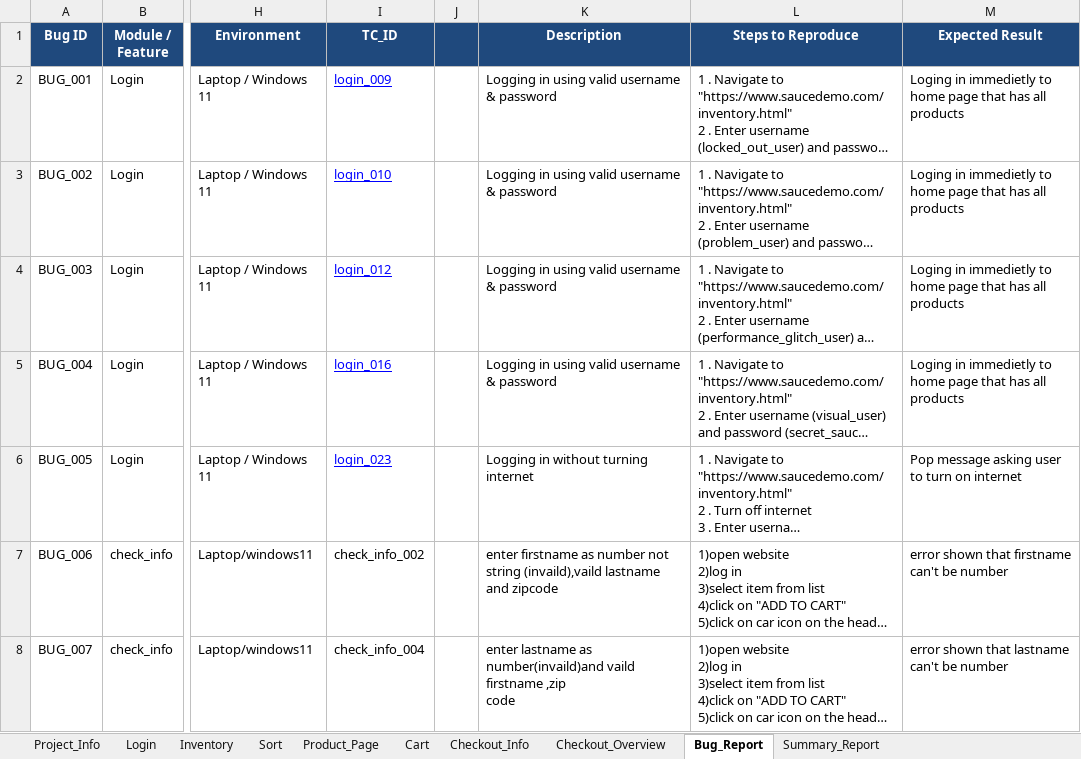
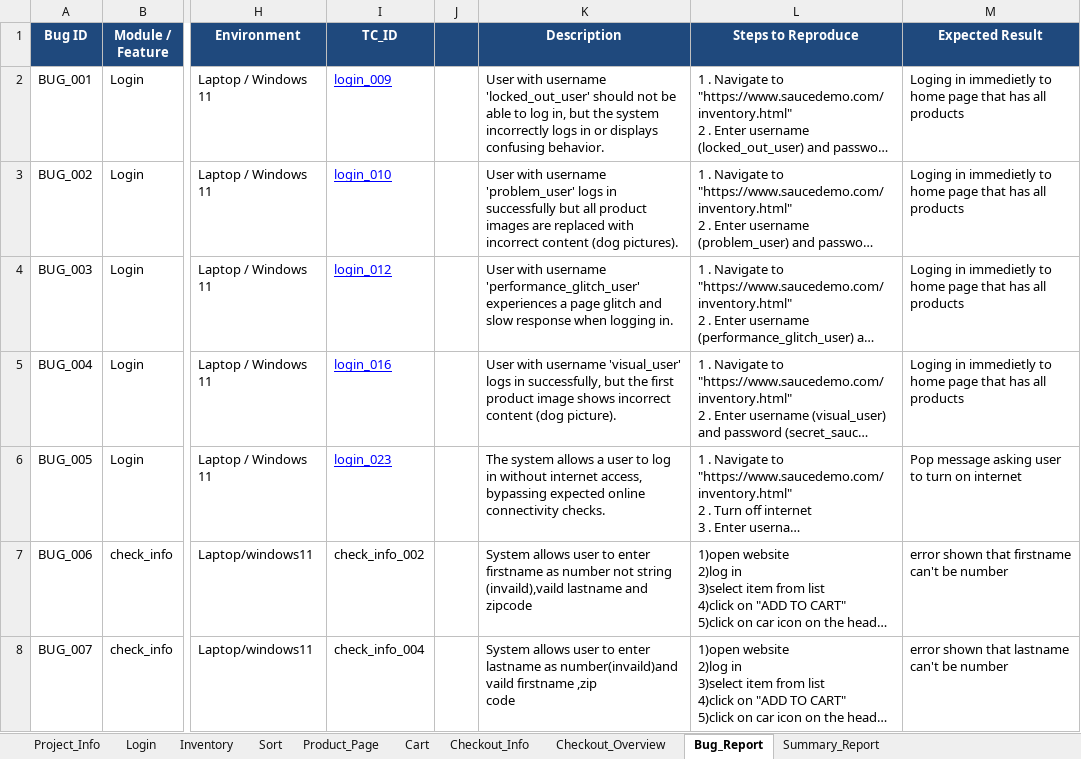
Before and after one commit to nhahub/NHA-247, an Excel workbook: TestCases/SWAGLABS_Testcases.xlsx, sheet Bug_Report, drawn as a sheet; only a part is shown, gaps mark what is left out; long unchanged cells end in …; values as stored, in another font and other column widths than the file's, no borders; conditional formats not drawn; the diff covers the shown part only; the diff names each change by its address in the sheet, - before the commit and + after, or states it on an @@ line.

Commit message:
Add files via upload

```diff
--- a/TestCases/SWAGLABS_Testcases.xlsx (sheet Bug_Report)
+++ b/TestCases/SWAGLABS_Testcases.xlsx (sheet Bug_Report)
-K2 (Description): Logging in using valid username & password
+K2 (Description): User with username 'locked_out_user' should not be able to log in, but the system incorrectly logs in or displays confusing behavior.
-K3 (Description): Logging in using valid username & password
+K3 (Description): User with username 'problem_user' logs in successfully but all product images are replaced with incorrect content (dog pictures).
-K4 (Description): Logging in using valid username & password
+K4 (Description): User with username 'performance_glitch_user' experiences a page glitch and slow response when logging in.
-K5 (Description): Logging in using valid username & password
+K5 (Description): User with username 'visual_user' logs in successfully, but the first product image shows incorrect content (dog picture).
-K6 (Description): Logging in without turning internet
+K6 (Description): The system allows a user to log in without internet access, bypassing expected online connectivity checks.
-K7 (Description): enter firstname…
+K7 (Description): System allows user to enter firstname…
-K8 (Description): enter lastname…
+K8 (Description): System allows user to enter lastname…
```
Also changed, not shown: 59 edited cells and cell formats elsewhere in this sheet, sheet Checkout_Overview, sheet Product_Page.
